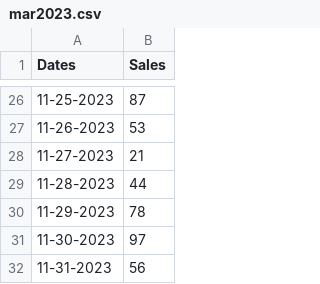
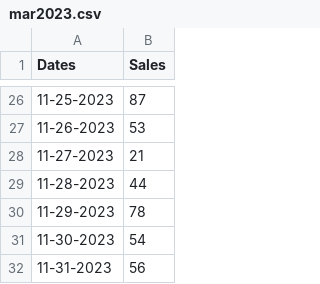
Before and after one commit to Wongcarl198/Cspc1012-Assignment3, a CSV file: Assignment_3/data/mar2023.csv, drawn as a sheet; only a part is shown, gaps mark what is left out.

Commit message:
bug fixed saveMemoryValuesToFile function

```diff
--- a/Assignment_3/data/mar2023.csv
+++ b/Assignment_3/data/mar2023.csv
@@ -30,3 +30,3 @@ Dates,Sales
 11-29-2023,78
-11-30-2023,97
+11-30-2023,54
 11-31-2023,56
```
Also changed, not shown: 4 other files.
